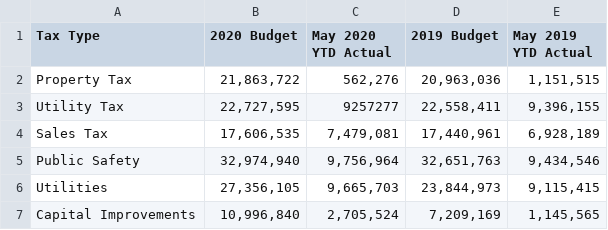
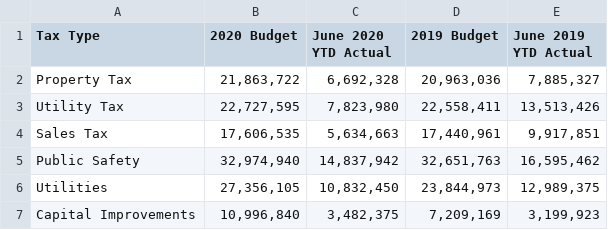
Before and after one commit to adnanmahmud/finance-reports, a CSV file: finance-reports/data/moline-budget-actual-1219.csv, drawn as a sheet.

```diff
--- a/finance-reports/data/moline-budget-actual-1219.csv
+++ b/finance-reports/data/moline-budget-actual-1219.csv
@@ -1,7 +1,7 @@
-Tax Type,2020 Budget,May 2020 YTD Actual,2019 Budget,May 2019 YTD Actual
-Property Tax,"21,863,722","562,276","20,963,036","1,151,515"
-Utility Tax,"22,727,595",9257277,"22,558,411","9,396,155"
-Sales Tax,"17,606,535","7,479,081","17,440,961","6,928,189"
-Public Safety,"32,974,940","9,756,964","32,651,763","9,434,546"
-Utilities,"27,356,105","9,665,703","23,844,973","9,115,415"
-Capital Improvements,"10,996,840","2,705,524","7,209,169","1,145,565"
+Tax Type,2020 Budget,June 2020 YTD Actual,2019 Budget,June 2019 YTD Actual
+Property Tax,"21,863,722","6,692,328","20,963,036","7,885,327"
+Utility Tax,"22,727,595","7,823,980","22,558,411","13,513,426"
+Sales Tax,"17,606,535","5,634,663","17,440,961","9,917,851"
+Public Safety,"32,974,940","14,837,942","32,651,763","16,595,462"
+Utilities,"27,356,105","10,832,450","23,844,973","12,989,375"
+Capital Improvements,"10,996,840","3,482,375","7,209,169","3,199,923"
```
Also changed, not shown: finance-reports/data/moline-year-over-year-change.csv.
